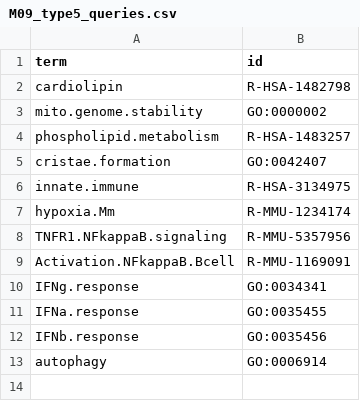
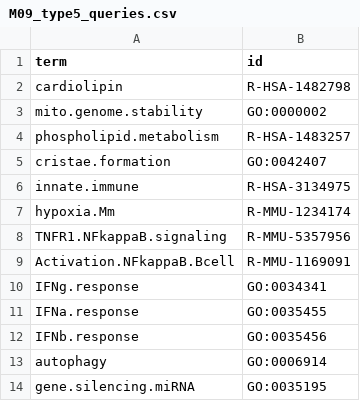
Before and after one commit to NMikolajewicz/scPipeline, a CSV file: M09_type5_queries.csv, drawn as a sheet; the diff names each change by its address in the sheet, - before the commit and + after, or states it on an @@ line.

```diff
--- a/M09_type5_queries.csv
+++ b/M09_type5_queries.csv
+row 14: gene.silencing.miRNA | GO:0035195
```
Also changed, not shown: M01_subsets.csv, M09_type1_queries.csv.
